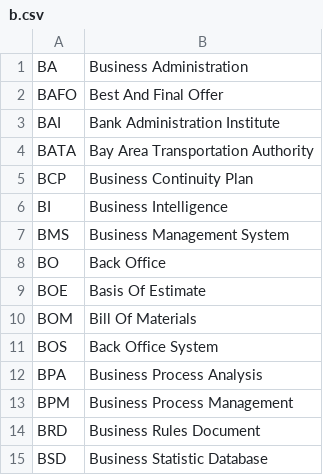
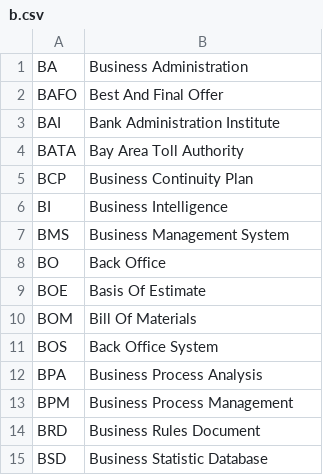
Before and after one commit to alexporrello/DocumentControlToolbar, a CSV file: WordlistApp/CopyWordlist/CopyWordlist/Resources/b.csv, drawn as a sheet.

Commit message:
Update b.csv

```diff
--- a/WordlistApp/CopyWordlist/CopyWordlist/Resources/b.csv
+++ b/WordlistApp/CopyWordlist/CopyWordlist/Resources/b.csv
@@ -3,3 +3,3 @@ BAFO,Best And Final Offer
 BAI,Bank Administration Institute
-BATA,Bay Area Transportation Authority
+BATA,Bay Area Toll Authority
 BCP,Business Continuity Plan
```
